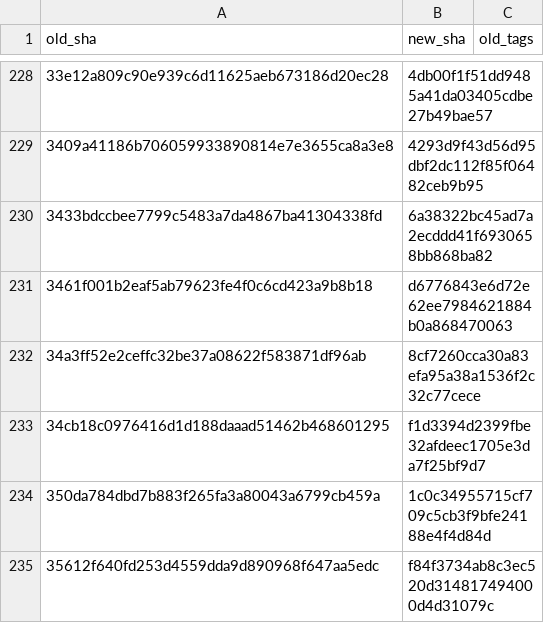
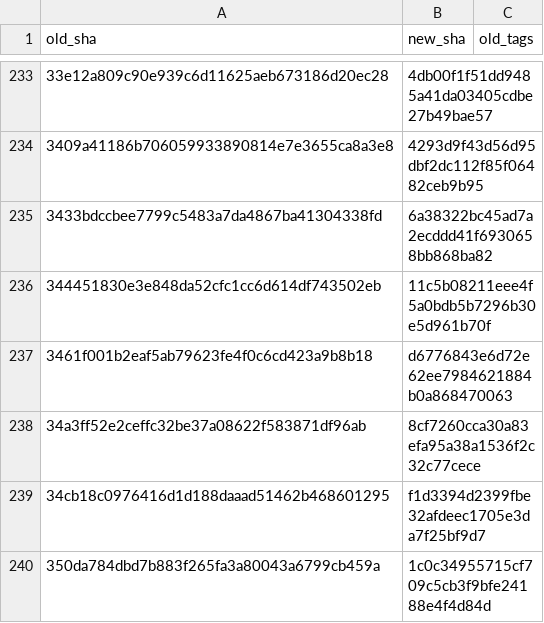
Before and after one commit to Kemetra-Labs/Retail-Tower-Erp, a TSV file: tools/history/crosswalk/pos.tsv, drawn as a sheet; only a part is shown, gaps mark what is left out; the shorter side is filled out with more unchanged rows; the diff covers the shown part only.

Commit message:
Update history metadata for incremental re-import (RT-776)

```diff
--- a/tools/history/crosswalk/pos.tsv
+++ b/tools/history/crosswalk/pos.tsv
@@ -230,2 +235,3 @@ old_sha	new_sha	old_tags
 3433bdccbee7799c5483a7da4867ba41304338fd	6a38322bc45ad7a2ecddd41f6930658bb868ba82	
+344451830e3e848da52cfc1cc6d614df743502eb	11c5b08211eee4f5a0bdb5b7296b30e5d961b70f	
 3461f001b2eaf5ab79623fe4f0c6cd423a9b8b18	d6776843e6d72e62ee7984621884b0a868470063	
```
Also changed, not shown: 28 added rows elsewhere in this file, tools/history/frozen.tsv.
